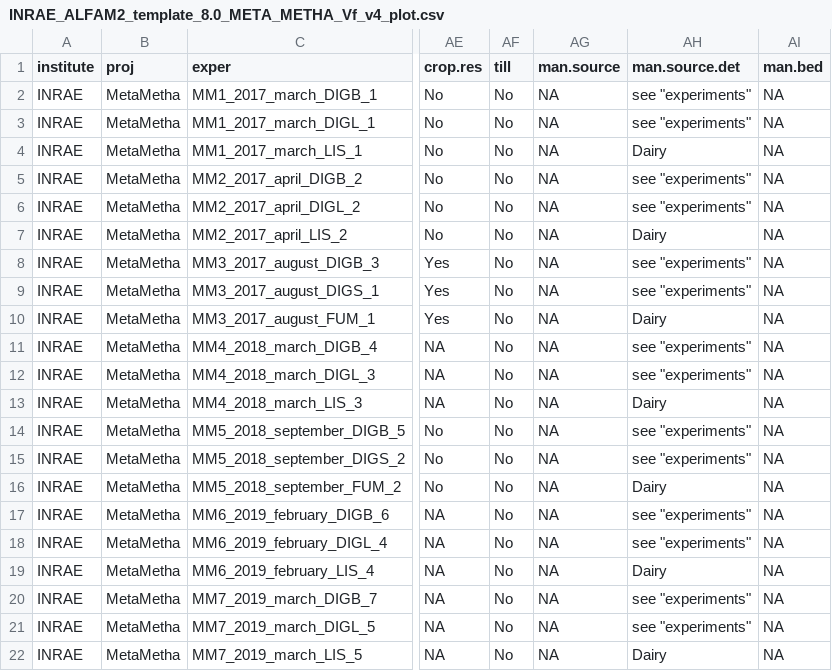
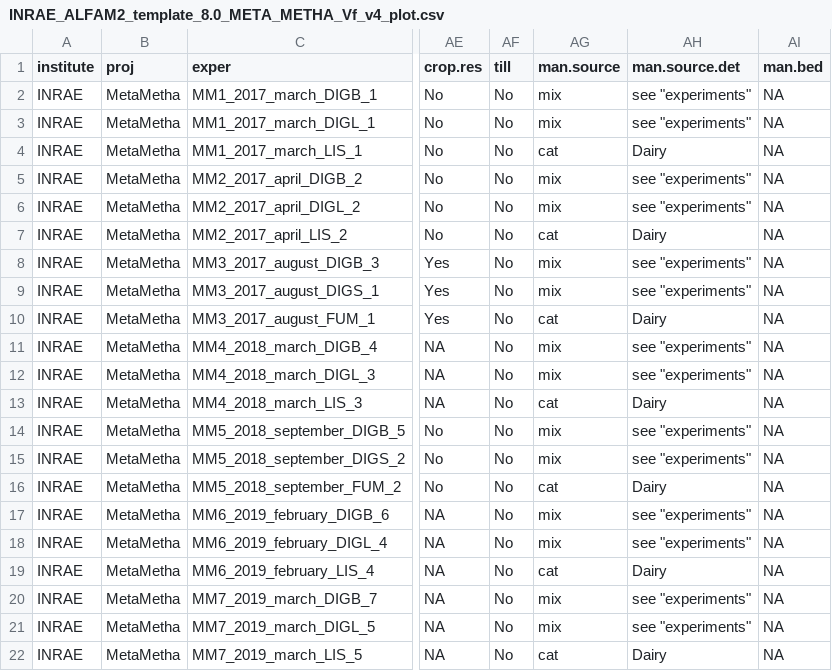
Before and after one commit to AU-BCE-EE/ALFAM2-data, a CSV file: logs/03/csv/INRAE-Génermont__Sophie/INRAE_ALFAM2_template_8.0_META_METHA_Vf_v4_plot.csv, drawn as a sheet; only a part is shown, gaps mark what is left out; the diff names each change by its address in the sheet, - before the commit and + after, or states it on an @@ line.

```diff
--- a/logs/03/csv/INRAE-Génermont__Sophie/INRAE_ALFAM2_template_8.0_META_METHA_Vf_v4_plot.csv
+++ b/logs/03/csv/INRAE-Génermont__Sophie/INRAE_ALFAM2_template_8.0_META_METHA_Vf_v4_plot.csv
-AG2:AG3 (man.source): NA
+AG2:AG3 (man.source): mix
-AG4 (man.source): NA
+AG4 (man.source): cat
-AG5:AG6 (man.source): NA
+AG5:AG6 (man.source): mix
-AG7 (man.source): NA
+AG7 (man.source): cat
-AG8:AG9 (man.source): NA
+AG8:AG9 (man.source): mix
-AG10 (man.source): NA
+AG10 (man.source): cat
-AG11:AG12 (man.source): NA
+AG11:AG12 (man.source): mix
-AG13 (man.source): NA
+AG13 (man.source): cat
-AG14:AG15 (man.source): NA
+AG14:AG15 (man.source): mix
-AG16 (man.source): NA
+AG16 (man.source): cat
-AG17:AG18 (man.source): NA
+AG17:AG18 (man.source): mix
-AG19 (man.source): NA
+AG19 (man.source): cat
-AG20:AG21 (man.source): NA
+AG20:AG21 (man.source): mix
-AG22 (man.source): NA
+AG22 (man.source): cat
```
Also changed, not shown: logs/03/csv/AU-Pedersen__Johanna/AU_ALFAM2_template_5_2_211012_JP_18KLRS_plot.csv, logs/03/csv/AU-Pedersen__Johanna/AU_ALFAM2_template_5_2_211012_JP_19BCHI_plot.csv, 52 other files.
